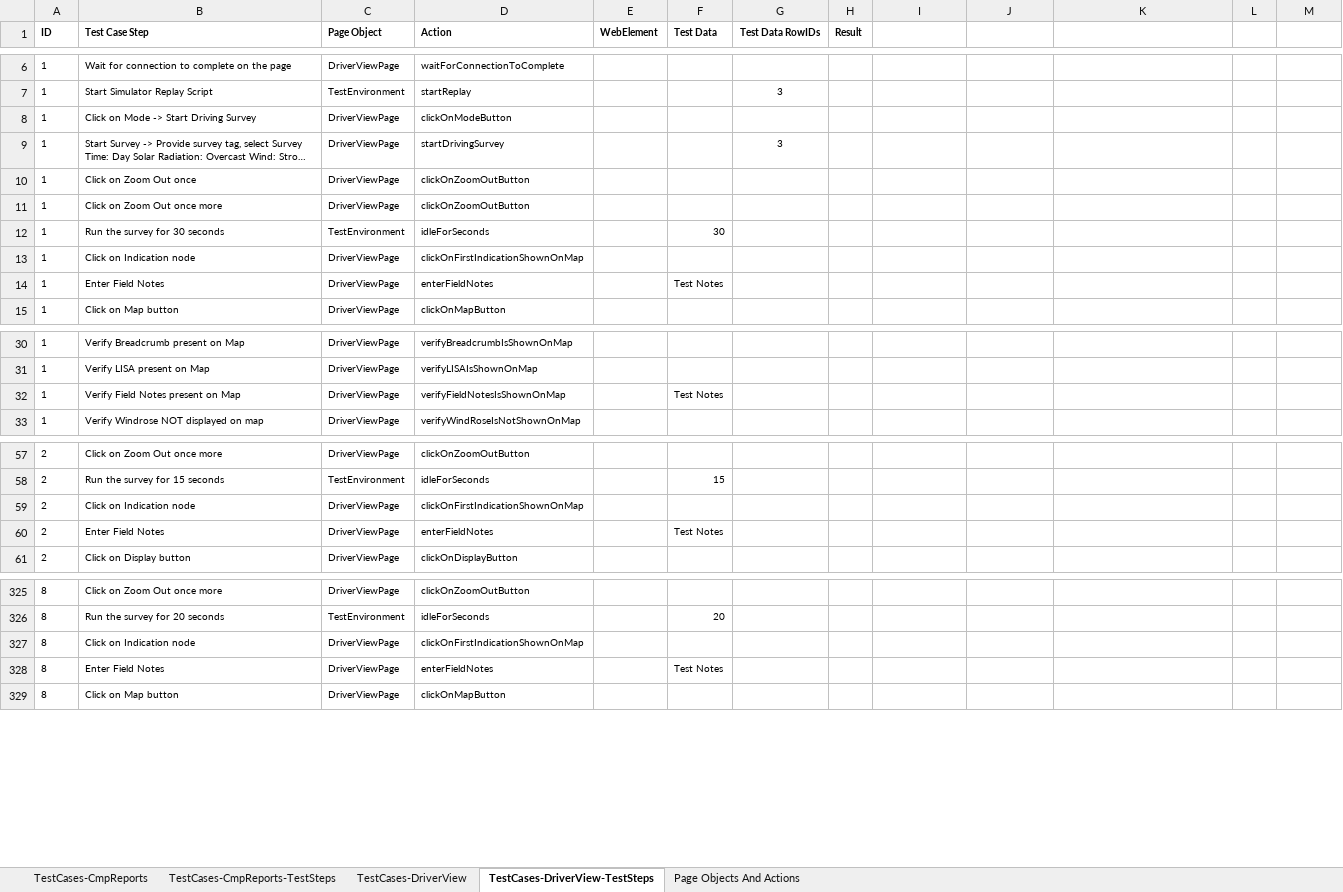
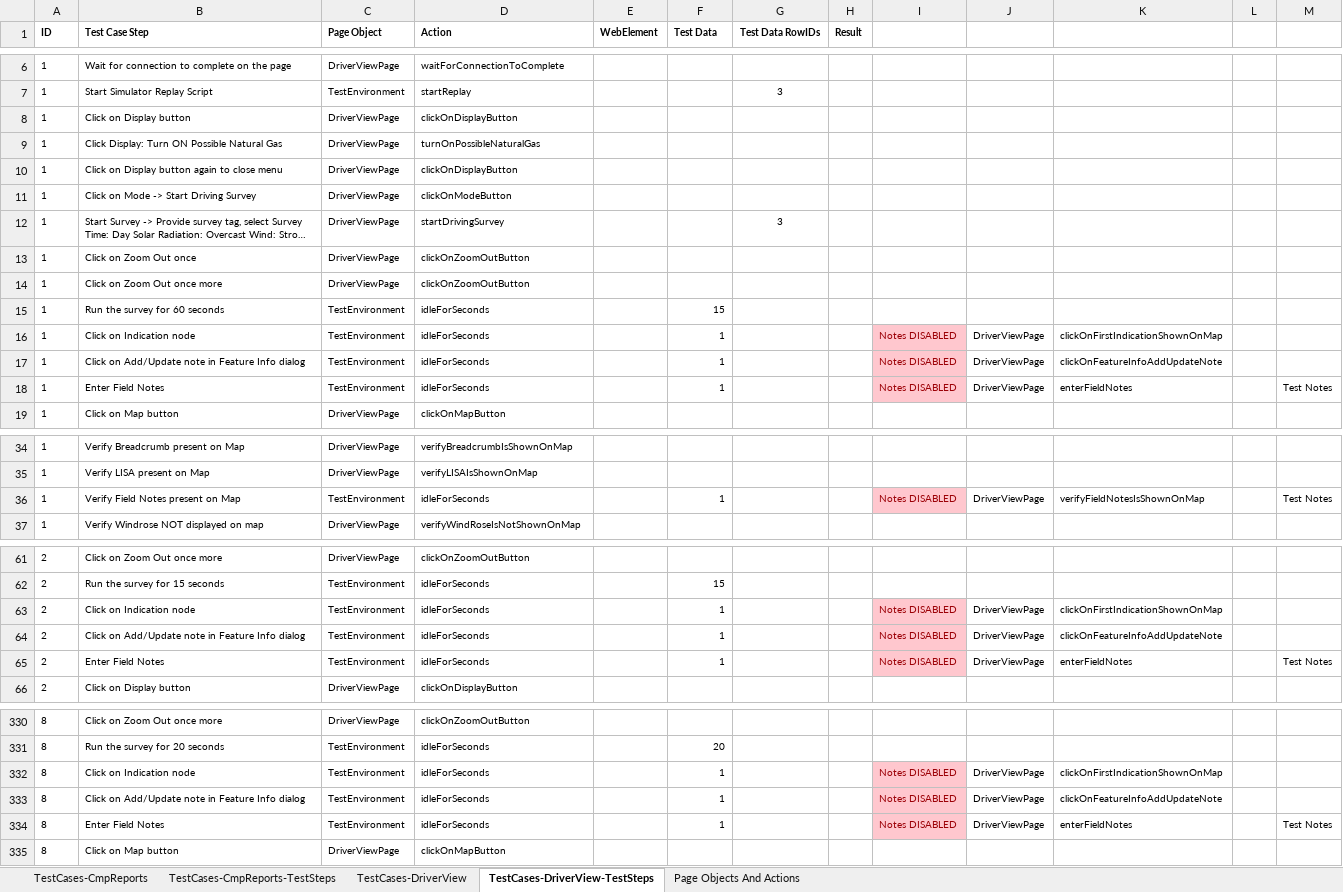
Before and after one commit to SXiang/JUnitWebTest, an Excel workbook: selenium-wd/data/TestCases.xlsx, sheet TestCases-DriverView-TestSteps, drawn as a sheet; only a part is shown, gaps mark what is left out; long unchanged cells end in …; values as stored, in another font and other column widths than the file's, no borders; removed rows and columns are numbered as before the commit, all else as after; the diff covers the shown part only; the diff names each change by its address in the sheet, - before the commit and + after, or states it on an @@ line.

Commit message:
changes in page objects and actions for driver view page as per product changes

```diff
--- a/selenium-wd/data/TestCases.xlsx (sheet TestCases-DriverView-TestSteps)
+++ b/selenium-wd/data/TestCases.xlsx (sheet TestCases-DriverView-TestSteps)
+row 8: 1 | Click on Display button | DriverViewPage | clickOnDisplayButton
+row 9: 1 | Click Display: Turn ON Possible Natural Gas | DriverViewPage | turnOnPossibleNaturalGas
+row 10: 1 | Click on Display button again to close menu | DriverViewPage | clickOnDisplayButton
-B15 (Test Case Step): Run the survey for 30 seconds
+B15 (Test Case Step): Run the survey for 60 seconds
-F15 (Test Data): 30
+F15 (Test Data): 15
-row 13: 1 | Click on Indication node | DriverViewPage | clickOnFirstIndicationShownOnMap
-row 14: 1 | Enter Field Notes | DriverViewPage | enterFieldNotes |  | Test Notes
+row 16: 1 | Click on Indication node | TestEnvironment | idleForSeconds |  | 1 |  |  | Notes DISABLED | DriverViewPage | clickOnFirstIndicationShownOnMap
+row 17: 1 | Click on Add/Update note in Feature Info dialog | TestEnvironment | idleForSeconds |  | 1 |  |  | Notes DISABLED | DriverViewPage | clickOnFeatureInfoAddUpdateNote
+row 18: 1 | Enter Field Notes | TestEnvironment | idleForSeconds |  | 1 |  |  | Notes DISABLED | DriverViewPage | enterFieldNotes |  | Test Notes
-row 32: 1 | Verify Field Notes present on Map | DriverViewPage | verifyFieldNotesIsShownOnMap |  | Test Notes
+row 36: 1 | Verify Field Notes present on Map | TestEnvironment | idleForSeconds |  | 1 |  |  | Notes DISABLED | DriverViewPage | verifyFieldNotesIsShownOnMap |  | Test Notes
-row 59: 2 | Click on Indication node | DriverViewPage | clickOnFirstIndicationShownOnMap
-row 60: 2 | Enter Field Notes | DriverViewPage | enterFieldNotes |  | Test Notes
+row 63: 2 | Click on Indication node | TestEnvironment | idleForSeconds |  | 1 |  |  | Notes DISABLED | DriverViewPage | clickOnFirstIndicationShownOnMap
+row 64: 2 | Click on Add/Update note in Feature Info dialog | TestEnvironment | idleForSeconds |  | 1 |  |  | Notes DISABLED | DriverViewPage | clickOnFeatureInfoAddUpdateNote
+row 65: 2 | Enter Field Notes | TestEnvironment | idleForSeconds |  | 1 |  |  | Notes DISABLED | DriverViewPage | enterFieldNotes |  | Test Notes
-row 327: 8 | Click on Indication node | DriverViewPage | clickOnFirstIndicationShownOnMap
-row 328: 8 | Enter Field Notes | DriverViewPage | enterFieldNotes |  | Test Notes
+row 332: 8 | Click on Indication node | TestEnvironment | idleForSeconds |  | 1 |  |  | Notes DISABLED | DriverViewPage | clickOnFirstIndicationShownOnMap
+row 333: 8 | Click on Add/Update note in Feature Info dialog | TestEnvironment | idleForSeconds |  | 1 |  |  | Notes DISABLED | DriverViewPage | clickOnFeatureInfoAddUpdateNote
+row 334: 8 | Enter Field Notes | TestEnvironment | idleForSeconds |  | 1 |  |  | Notes DISABLED | DriverViewPage | enterFieldNotes |  | Test Notes
```
Also changed, not shown: 59 added rows, 46 removed rows, 20 edited cells and cell formats elsewhere in this sheet, sheet Page Objects And Actions, selenium-wd/data/TestCaseData.xlsx, 8 other files.
